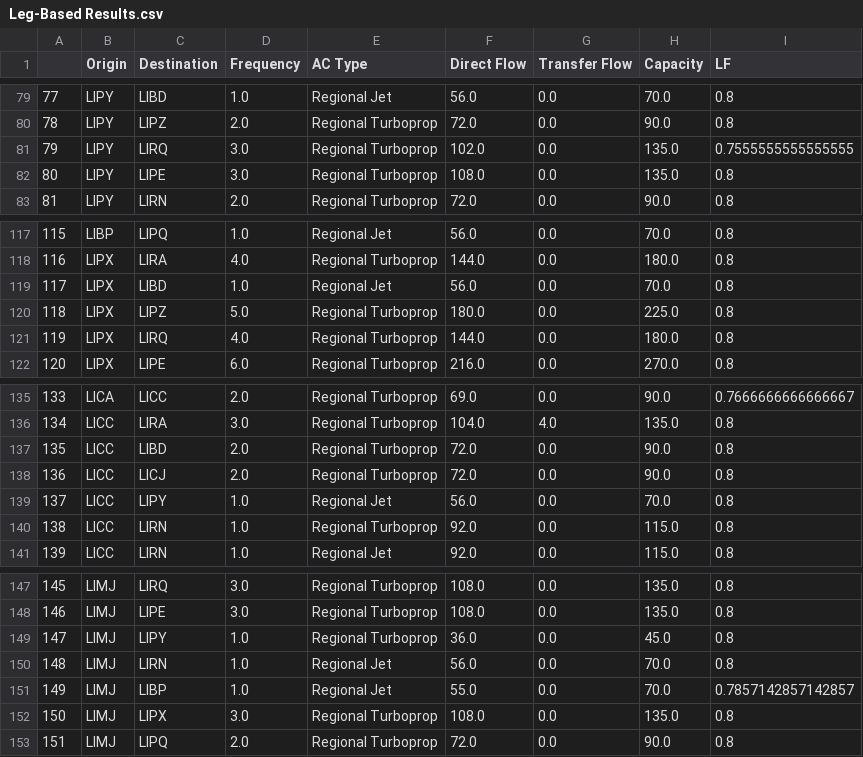
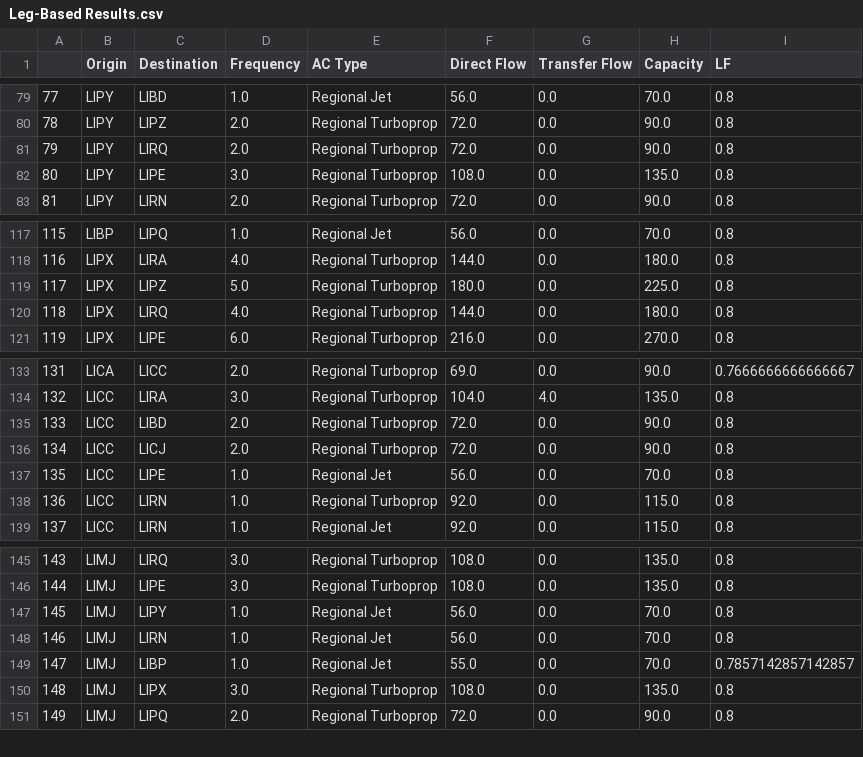
Before and after one commit to dh16dh/AE4423---AP-O, a CSV file: Assignment 1/Leg-Based Results.csv, drawn as a sheet; only a part is shown, gaps mark what is left out; removed rows and columns are numbered as before the commit, all else as after; the diff covers the shown part only; the diff names each change by its address in the sheet, - before the commit and + after, or states it on an @@ line.

```diff
--- a/Assignment 1/Leg-Based Results.csv
+++ b/Assignment 1/Leg-Based Results.csv
@@ column A renumbered from row 13 down @@
-D81 (Frequency): 3.0
+D81 (Frequency): 2.0
-F81 (Direct Flow): 102.0
+F81 (Direct Flow): 72.0
-H81 (Capacity): 135.0
+H81 (Capacity): 90.0
-I81 (LF): 0.7555555555555555
+I81 (LF): 0.8
-row 119: 117 | LIPX | LIBD | 1.0 | Regional Jet | 56.0 | 0.0 | 70.0 | 0.8
-C137 (Destination): LIPY
+C137 (Destination): LIPE
-E147 (AC Type): Regional Turboprop
+E147 (AC Type): Regional Jet
-F147 (Direct Flow): 36.0
+F147 (Direct Flow): 56.0
-H147 (Capacity): 45.0
+H147 (Capacity): 70.0
```
Also changed, not shown: 4 added rows, 5 removed rows and 22 edited cells elsewhere in this file, 2 other files.
